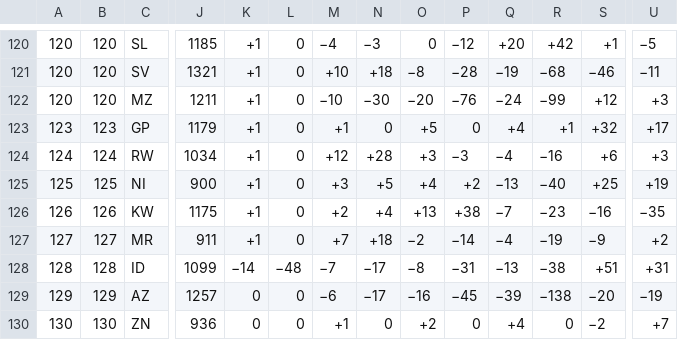
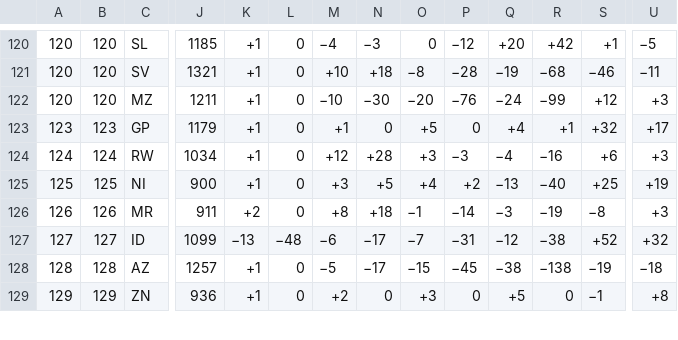
Before and after one commit to waledosunmu/worldcup-predictor, a TSV file: data/raw/elo_world.tsv, drawn as a sheet; only a part is shown, gaps mark what is left out; removed rows and columns are numbered as before the commit, all else as after; rows hold the shown columns only; the diff covers the shown part only; the diff names each change by its address in the sheet, - before the commit and + after, or states it on an @@ line.

```diff
--- a/data/raw/elo_world.tsv
+++ b/data/raw/elo_world.tsv
-row 126: 126 | 126 | KW | 1175 | +1 | 0 | +2 | +4 | +13 | +38 | −7 | −23 | −16 | −35
-A126: 127
+A126: 126
-B126: 127
+B126: 126
-K126: +1
+K126: +2
-M126: +7
+M126: +8
-O126: −2
+O126: −1
-Q126: −4
+Q126: −3
-S126: −9
+S126: −8
-U126: +2
+U126: +3
-A127: 128
+A127: 127
-B127: 128
+B127: 127
-K127: −14
+K127: −13
-M127: −7
+M127: −6
-O127: −8
+O127: −7
-Q127: −13
+Q127: −12
-S127: +51
+S127: +52
-U127: +31
+U127: +32
-A128: 129
+A128: 128
-B128: 129
+B128: 128
-K128:K129: 0
+K128:K129: +1
-M128: −6
+M128: −5
-O128: −16
+O128: −15
-Q128: −39
+Q128: −38
-S128: −20
+S128: −19
-U128: −19
+U128: −18
-A129: 130
+A129: 129
-B129: 130
+B129: 129
-M129: +1
+M129: +2
-O129: +2
+O129: +3
-Q129: +4
+Q129: +5
-S129: −2
+S129: −1
-U129: +7
+U129: +8
```
Also changed, not shown: 2 added rows, 1 removed row and 24 edited cells elsewhere in this file, 11 other files.
